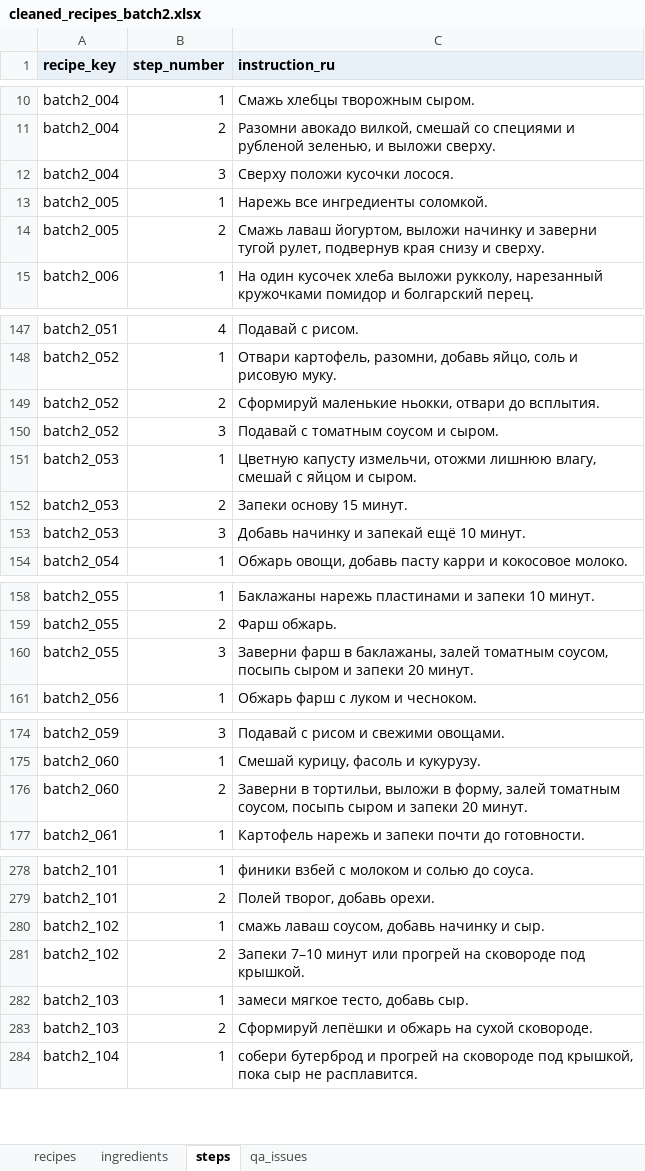
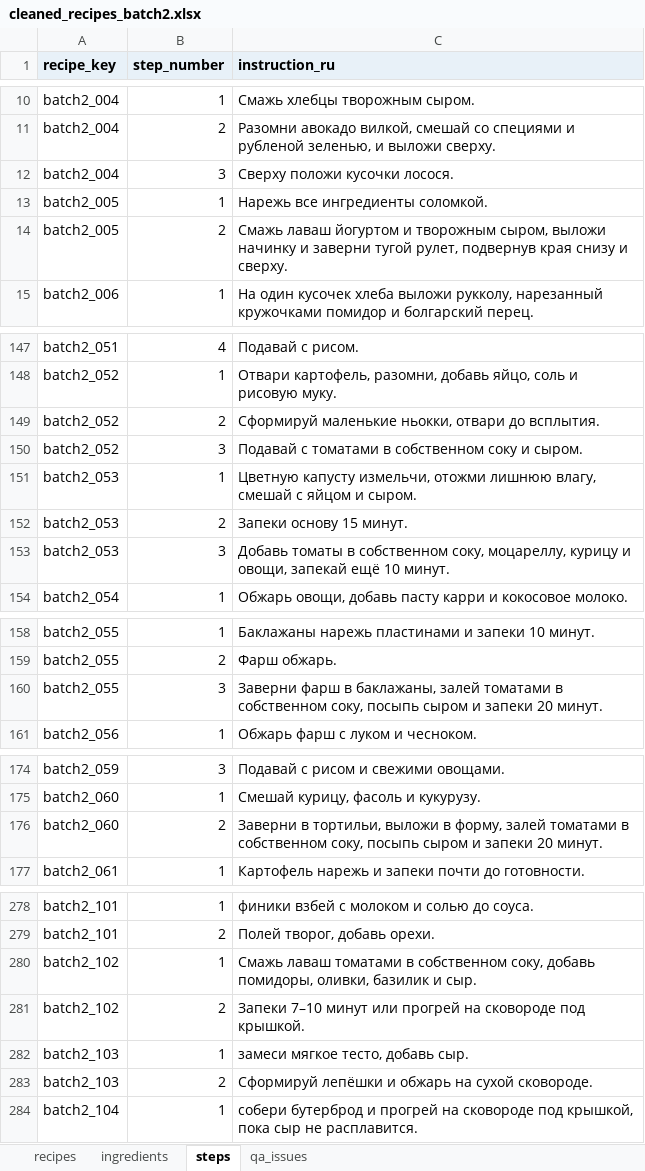
Before and after one commit to nikapivovarova-web/diet-bot, an Excel workbook: tmp/recipe_intake_batch2/cleaned_recipes_batch2.xlsx, sheet steps, drawn as a sheet; only a part is shown, gaps mark what is left out; values as stored, in another font and other column widths than the file's, no borders; the diff covers the shown part only; the diff names each change by its address in the sheet, - before the commit and + after, or states it on an @@ line.

```diff
--- a/tmp/recipe_intake_batch2/cleaned_recipes_batch2.xlsx (sheet steps)
+++ b/tmp/recipe_intake_batch2/cleaned_recipes_batch2.xlsx (sheet steps)
-C14 (instruction_ru): Смажь лаваш йогуртом, выложи начинку…
+C14 (instruction_ru): Смажь лаваш йогуртом и творожным сыром, выложи начинку…
-C150 (instruction_ru): Подавай с томатным соусом и сыром.
+C150 (instruction_ru): Подавай с томатами в собственном соку и сыром.
-C153 (instruction_ru): Добавь начинку и запекай ещё…
+C153 (instruction_ru): Добавь томаты в собственном соку, моцареллу, курицу и овощи, запекай ещё…
-C160 (instruction_ru): …баклажаны, залей томатным соусом, посыпь сыром…
+C160 (instruction_ru): …баклажаны, залей томатами в собственном соку, посыпь сыром…
-C176 (instruction_ru): …форму, залей томатным соусом, посыпь сыром…
+C176 (instruction_ru): …форму, залей томатами в собственном соку, посыпь сыром…
-C280 (instruction_ru): смажь лаваш соусом, добавь начинку и сыр.
+C280 (instruction_ru): Смажь лаваш томатами в собственном соку, добавь помидоры, оливки, базилик и сыр.
```
Also changed, not shown: 1 edited cell elsewhere in this sheet, sheet qa_issues, sheet ingredients, sheet recipes, 2 other files.
